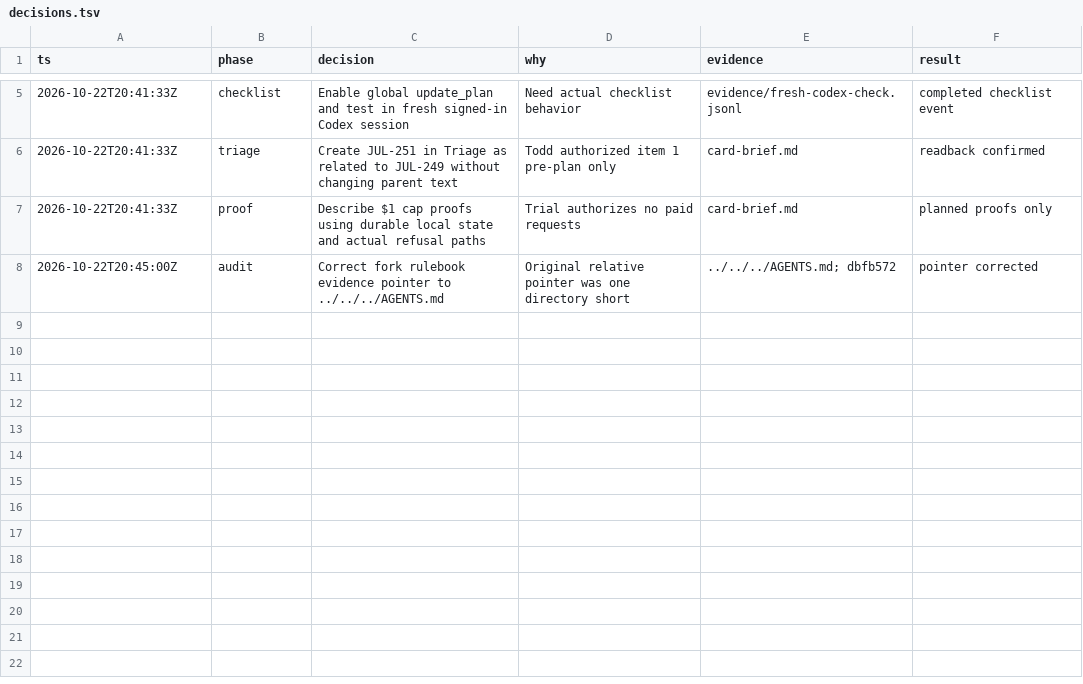
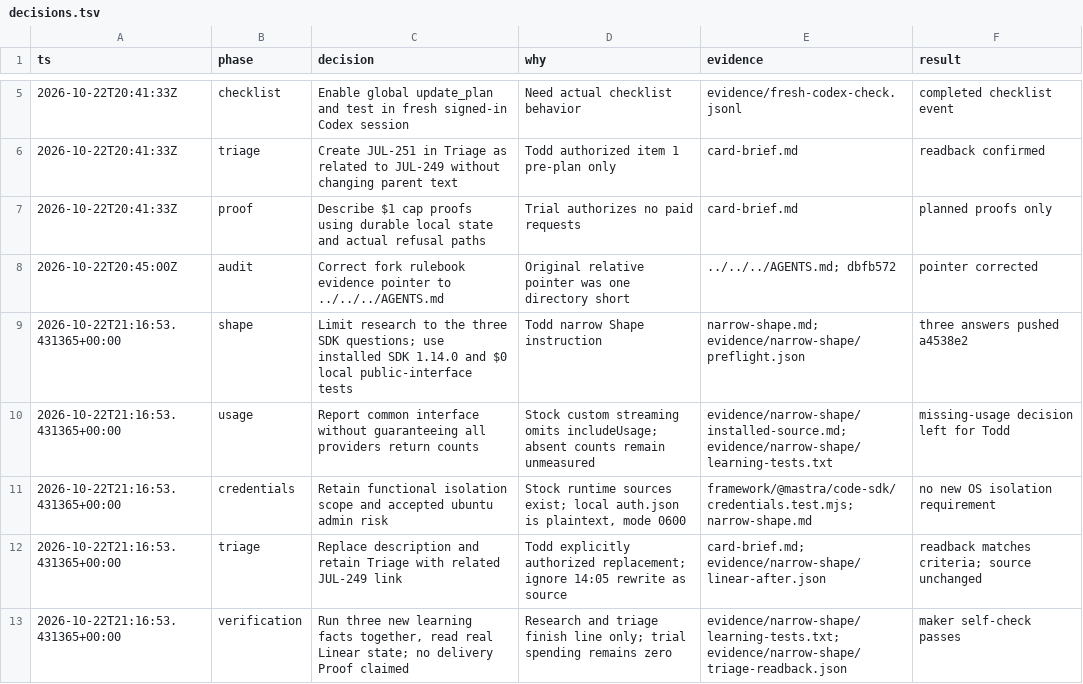
Before and after one commit to toddwyder/julia-next, a TSV file: docs/agents/jul-251/decisions.tsv, drawn as a sheet; only a part is shown, gaps mark what is left out.

Commit message:
docs(jul-251): triage stock routing core from settled facts

```diff
--- a/docs/agents/jul-251/decisions.tsv
+++ b/docs/agents/jul-251/decisions.tsv
@@ -8 +8,6 @@ ts	phase	decision	why	evidence	result
 2026-10-22T20:45:00Z	audit	Correct fork rulebook evidence pointer to ../../../AGENTS.md	Original relative pointer was one directory short	../../../AGENTS.md; dbfb572	pointer corrected
+2026-10-22T21:16:53.431365+00:00	shape	Limit research to the three SDK questions; use installed SDK 1.14.0 and $0 local public-interface tests	Todd narrow Shape instruction	narrow-shape.md; evidence/narrow-shape/preflight.json	three answers pushed a4538e2
+2026-10-22T21:16:53.431365+00:00	usage	Report common interface without guaranteeing all providers return counts	Stock custom streaming omits includeUsage; absent counts remain unmeasured	evidence/narrow-shape/installed-source.md; evidence/narrow-shape/learning-tests.txt	missing-usage decision left for Todd
+2026-10-22T21:16:53.431365+00:00	credentials	Retain functional isolation scope and accepted ubuntu admin risk	Stock runtime sources exist; local auth.json is plaintext, mode 0600	framework/@mastra/code-sdk/credentials.test.mjs; narrow-shape.md	no new OS isolation requirement
+2026-10-22T21:16:53.431365+00:00	triage	Replace description and retain Triage with related JUL-249 link	Todd explicitly authorized replacement; ignore 14:05 rewrite as source	card-brief.md; evidence/narrow-shape/linear-after.json	readback matches criteria; source unchanged
+2026-10-22T21:16:53.431365+00:00	verification	Run three new learning facts together, read real Linear state; no delivery Proof claimed	Research and triage finish line only; trial spending remains zero	evidence/narrow-shape/learning-tests.txt; evidence/narrow-shape/triage-readback.json	maker self-check passes
```
Also changed, not shown: 5 other files.
